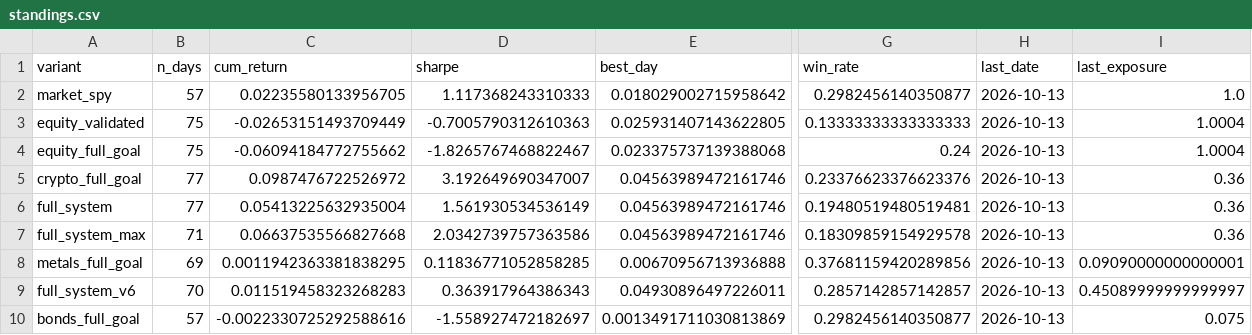
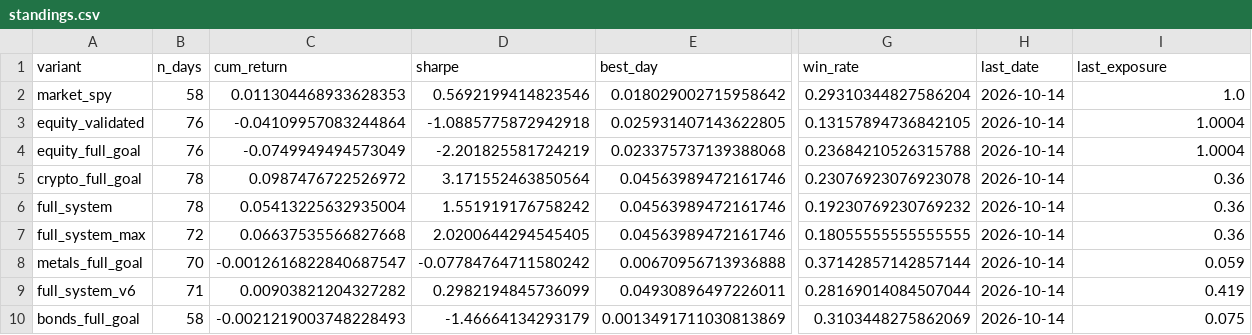
Before and after one commit to dballage777/dballage, a CSV file: paper/reports/standings.csv, drawn as a sheet; only a part is shown, gaps mark what is left out; the diff names each change by its address in the sheet, - before the commit and + after, or states it on an @@ line.

```diff
--- a/paper/reports/standings.csv
+++ b/paper/reports/standings.csv
-B2 (n_days): 57
+B2 (n_days): 58
-C2 (cum_return): 0.02235580133956705
+C2 (cum_return): 0.011304468933628353
-D2 (sharpe): 1.117368243310333
+D2 (sharpe): 0.5692199414823546
-G2 (win_rate): 0.2982456140350877
+G2 (win_rate): 0.29310344827586204
-H2:H10 (last_date): 2026-10-13
+H2:H10 (last_date): 2026-10-14
-B3:B4 (n_days): 75
+B3:B4 (n_days): 76
-C3 (cum_return): -0.02653151493709449
+C3 (cum_return): -0.04109957083244864
-D3 (sharpe): -0.7005790312610363
+D3 (sharpe): -1.0885775872942918
-G3 (win_rate): 0.13333333333333333
+G3 (win_rate): 0.13157894736842105
-C4 (cum_return): -0.06094184772755662
+C4 (cum_return): -0.0749949494573049
-D4 (sharpe): -1.8265767468822467
+D4 (sharpe): -2.201825581724219
-G4 (win_rate): 0.24
+G4 (win_rate): 0.23684210526315788
-B5:B6 (n_days): 77
+B5:B6 (n_days): 78
-D5 (sharpe): 3.192649690347007
+D5 (sharpe): 3.171552463850564
-G5 (win_rate): 0.23376623376623376
+G5 (win_rate): 0.23076923076923078
-D6 (sharpe): 1.561930534536149
+D6 (sharpe): 1.551919176758242
-G6 (win_rate): 0.19480519480519481
+G6 (win_rate): 0.19230769230769232
-B7 (n_days): 71
+B7 (n_days): 72
-D7 (sharpe): 2.0342739757363586
+D7 (sharpe): 2.0200644294545405
-G7 (win_rate): 0.18309859154929578
+G7 (win_rate): 0.18055555555555555
-B8 (n_days): 69
+B8 (n_days): 70
-C8 (cum_return): 0.0011942363381838295
+C8 (cum_return): -0.0012616822840687547
-D8 (sharpe): 0.11836771052858285
+D8 (sharpe): -0.07784764711580242
-G8 (win_rate): 0.37681159420289856
+G8 (win_rate): 0.37142857142857144
-I8 (last_exposure): 0.09090000000000001
+I8 (last_exposure): 0.059
-B9 (n_days): 70
+B9 (n_days): 71
-C9 (cum_return): 0.011519458323268283
+C9 (cum_return): 0.00903821204327282
-D9 (sharpe): 0.363917964386343
+D9 (sharpe): 0.2982194845736099
-G9 (win_rate): 0.2857142857142857
+G9 (win_rate): 0.28169014084507044
-I9 (last_exposure): 0.45089999999999997
+I9 (last_exposure): 0.419
-B10 (n_days): 57
+B10 (n_days): 58
-C10 (cum_return): -0.0022330725292588616
+C10 (cum_return): -0.0021219003748228493
-D10 (sharpe): -1.558927472182697
+D10 (sharpe): -1.46664134293179
-G10 (win_rate): 0.2982456140350877
+G10 (win_rate): 0.3103448275862069
```
Also changed, not shown: paper/reports/daily_returns.csv, 6 other files.
